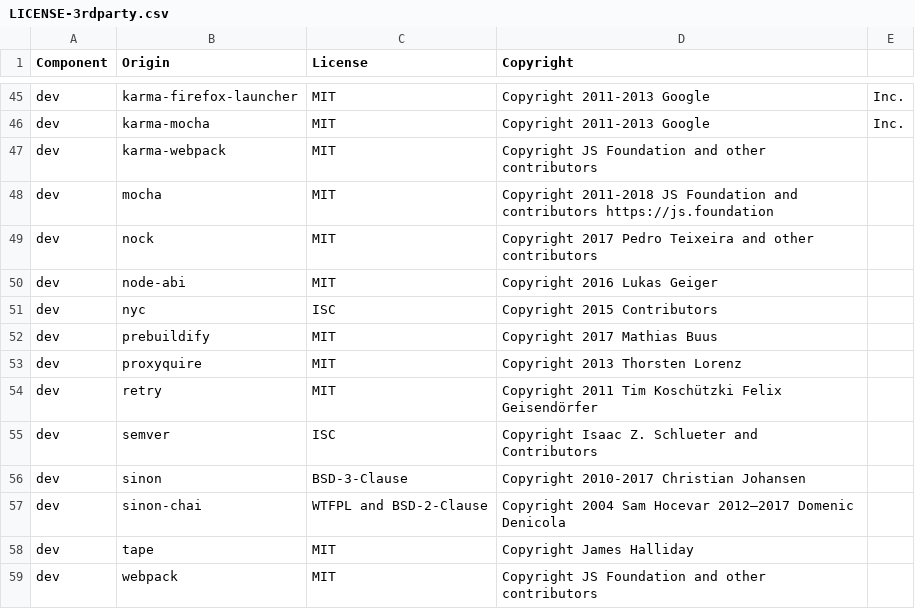
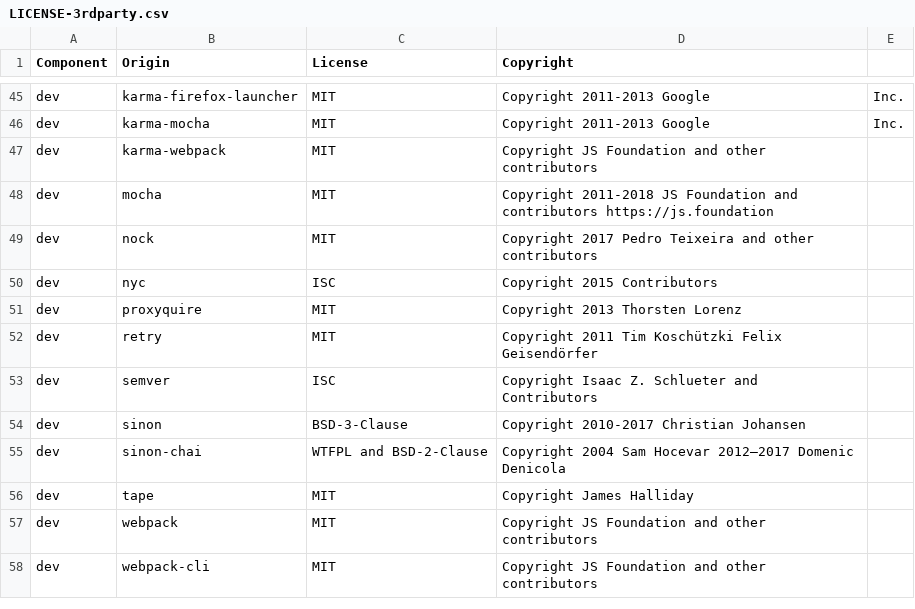
Before and after one commit to DataDog/dd-trace-js, a CSV file: LICENSE-3rdparty.csv, drawn as a sheet; only a part is shown, gaps mark what is left out; the shorter side is filled out with more unchanged rows.

Commit message:
fix native addon for Node 13 and older versions of glibc

```diff
--- a/LICENSE-3rdparty.csv
+++ b/LICENSE-3rdparty.csv
@@ -49,5 +49,3 @@ dev,mocha,MIT,Copyright 2011-2018 JS Foundation and contributors https://js.foun
 dev,nock,MIT,Copyright 2017 Pedro Teixeira and other contributors
-dev,node-abi,MIT,Copyright 2016 Lukas Geiger
 dev,nyc,ISC,Copyright 2015 Contributors
-dev,prebuildify,MIT,Copyright 2017 Mathias Buus
 dev,proxyquire,MIT,Copyright 2013 Thorsten Lorenz
```
Also changed, not shown: 3 other files.
